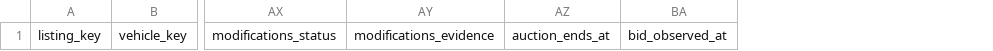
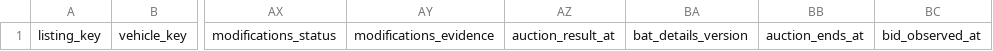
Before and after one commit to SHill1289/Cruiser-scout, a CSV file: data/auction_salvage_listings.csv, drawn as a sheet; only a part is shown, gaps mark what is left out; the diff names each change by its address in the sheet, - before the commit and + after, or states it on an @@ line.

```diff
--- a/data/auction_salvage_listings.csv
+++ b/data/auction_salvage_listings.csv
+column AZ, row 1: auction_result_at
+column BA, row 1: bat_details_version
```
Also changed, not shown: data/active_listings.csv, data/excluded_listings.csv, 12 other files.
